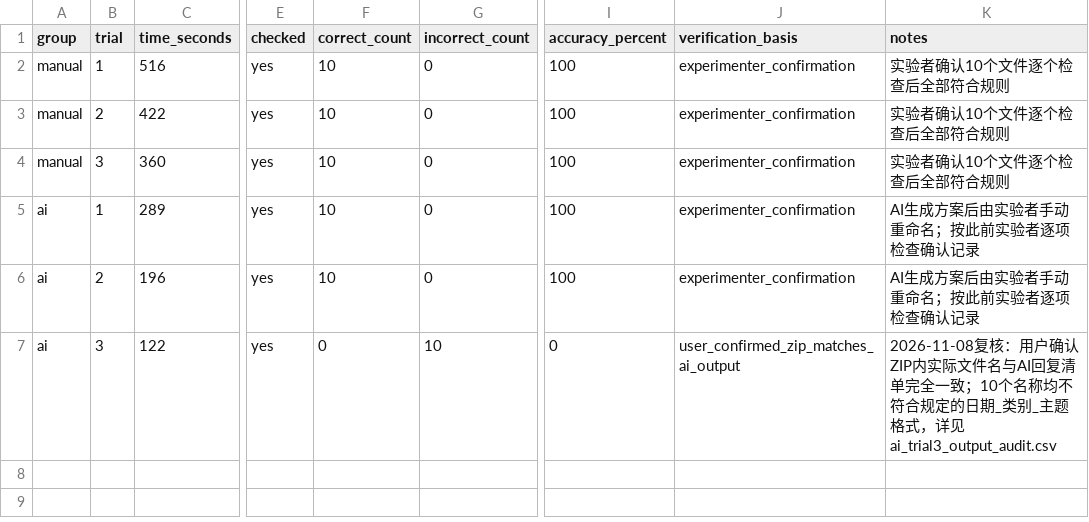
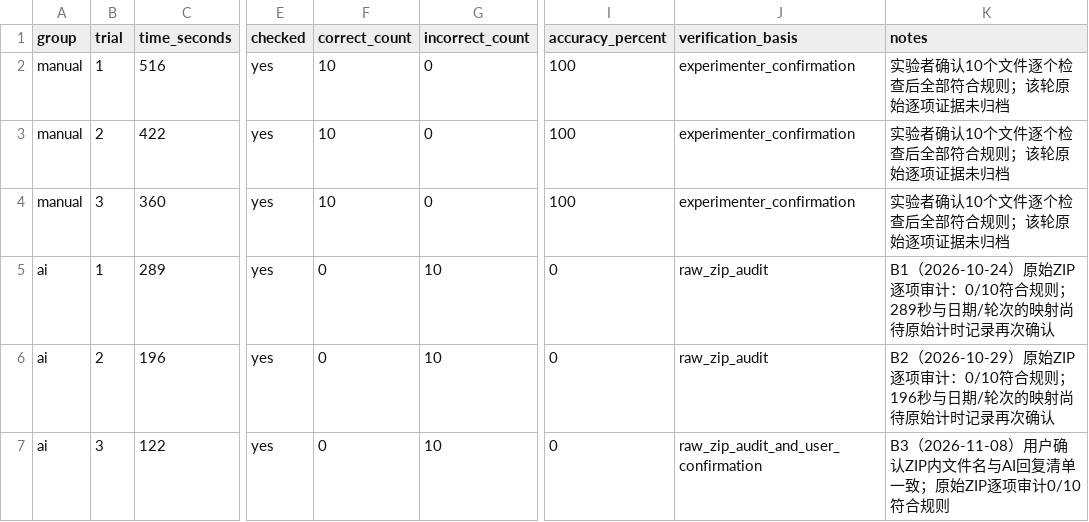
Before and after one commit to shuangrui666/daily-task-ai-experiment, a CSV file: data/experiment_data.csv, drawn as a sheet; only a part is shown, gaps mark what is left out; the diff names each change by its address in the sheet, - before the commit and + after, or states it on an @@ line.

Commit message:
Unify experiment statistics after B1-B3 archive audits

```diff
--- a/data/experiment_data.csv
+++ b/data/experiment_data.csv
-K2:K4 (notes): 实验者确认10个文件逐个检查后全部符合规则
+K2:K4 (notes): 实验者确认10个文件逐个检查后全部符合规则；该轮原始逐项证据未归档
-F5:F6 (correct_count): 10
+F5:F6 (correct_count): 0
-G5:G6 (incorrect_count): 0
+G5:G6 (incorrect_count): 10
-I5:I6 (accuracy_percent): 100
+I5:I6 (accuracy_percent): 0
-J5:J6 (verification_basis): experimenter_confirmation
+J5:J6 (verification_basis): raw_zip_audit
-K5 (notes): AI生成方案后由实验者手动重命名；按此前实验者逐项检查确认记录
+K5 (notes): B1（2026-10-24）原始ZIP逐项审计：0/10符合规则；289秒与日期/轮次的映射尚待原始计时记录再次确认
-K6 (notes): AI生成方案后由实验者手动重命名；按此前实验者逐项检查确认记录
+K6 (notes): B2（2026-10-29）原始ZIP逐项审计：0/10符合规则；196秒与日期/轮次的映射尚待原始计时记录再次确认
-J7 (verification_basis): user_confirmed_zip_matches_ai_output
+J7 (verification_basis): raw_zip_audit_and_user_confirmation
-K7 (notes): 2026-11-08复核：用户确认ZIP内实际文件名与AI回复清单完全一致；10个名称均不符合规定的日期_类别_主题格式，详见ai_trial3_output_audit.csv
+K7 (notes): B3（2026-11-08）用户确认ZIP内文件名与AI回复清单一致；原始ZIP逐项审计0/10符合规则
```
